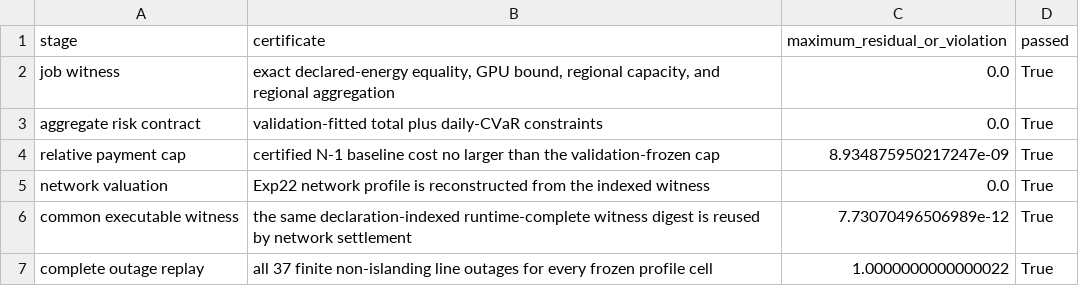
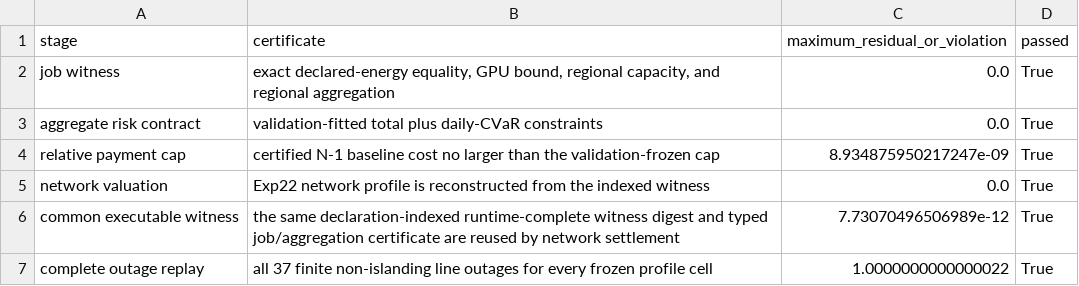
Before and after one commit to derry-cheng/test, a CSV file: ai_dc_dr_verification_tsg_complete/experiments/exp26_end_to_end_certificate/results/final/end_to_end_lineage.csv, drawn as a sheet.

```diff
--- a/ai_dc_dr_verification_tsg_complete/experiments/exp26_end_to_end_certificate/results/final/end_to_end_lineage.csv
+++ b/ai_dc_dr_verification_tsg_complete/experiments/exp26_end_to_end_certificate/results/final/end_to_end_lineage.csv
@@ -5,3 +5,3 @@ relative payment cap,certified N-1 baseline cost no larger than the validation-f
 network valuation,Exp22 network profile is reconstructed from the indexed witness,0.0,True
-common executable witness,the same declaration-indexed runtime-complete witness digest is reused by network settlement,7.73070496506989e-12,True
+common executable witness,the same declaration-indexed runtime-complete witness digest and typed job/aggregation certificate are reused by network settlement,7.73070496506989e-12,True
 complete outage replay,all 37 finite non-islanding line outages for every frozen profile cell,1.0000000000000022,True
```
Also changed, not shown: ai_dc_dr_verification_tsg_complete/experiments/exp26_end_to_end_certificate/results/final/profile_role_lineage.csv, ai_dc_dr_verification_tsg_complete/experiments/exp26_end_to_end_certificate/results/final/realized_payment_audit.csv, 29 other files.
